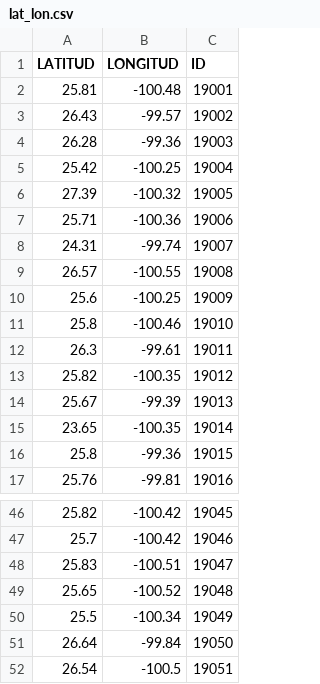
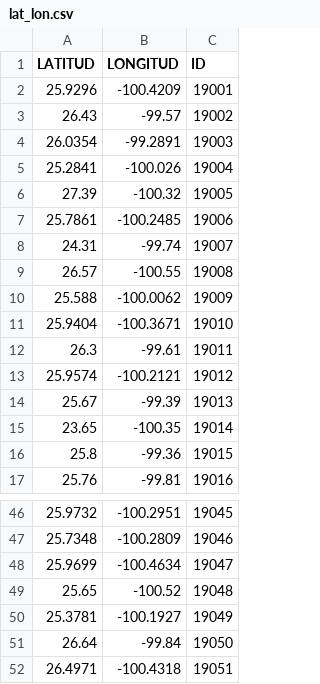
Before and after one commit to RaulMaya/Nuevo_Leon_Elections, a CSV file: resources/data/Coordenadas/lat_lon.csv, drawn as a sheet; only a part is shown, gaps mark what is left out; the diff covers the shown part only.

```diff
--- a/resources/data/Coordenadas/lat_lon.csv
+++ b/resources/data/Coordenadas/lat_lon.csv
@@ -1,14 +1,14 @@
 LATITUD,LONGITUD,ID
-25.81,-100.48,19001
+25.9296,-100.4209,19001
 26.43,-99.57,19002
-26.28,-99.36,19003
-25.42,-100.25,19004
+26.0354,-99.2891,19003
+25.2841,-100.026,19004
 27.39,-100.32,19005
-25.71,-100.36,19006
+25.7861,-100.2485,19006
 24.31,-99.74,19007
 26.57,-100.55,19008
-25.6,-100.25,19009
-25.8,-100.46,19010
+25.588,-100.0062,19009
+25.9404,-100.3671,19010
 26.3,-99.61,19011
-25.82,-100.35,19012
+25.9574,-100.2121,19012
 25.67,-99.39,19013
@@ -46,7 +46,7 @@ LATITUD,LONGITUD,ID
-25.82,-100.42,19045
-25.7,-100.42,19046
-25.83,-100.51,19047
+25.9732,-100.2951,19045
+25.7348,-100.2809,19046
+25.9699,-100.4634,19047
 25.65,-100.52,19048
-25.5,-100.34,19049
+25.3781,-100.1927,19049
 26.64,-99.84,19050
-26.54,-100.5,19051
+26.4971,-100.4318,19051
```
Also changed, not shown: 24 edited cells elsewhere in this file, A_ETL_Process/output/coordinates.csv, 4 other files.
